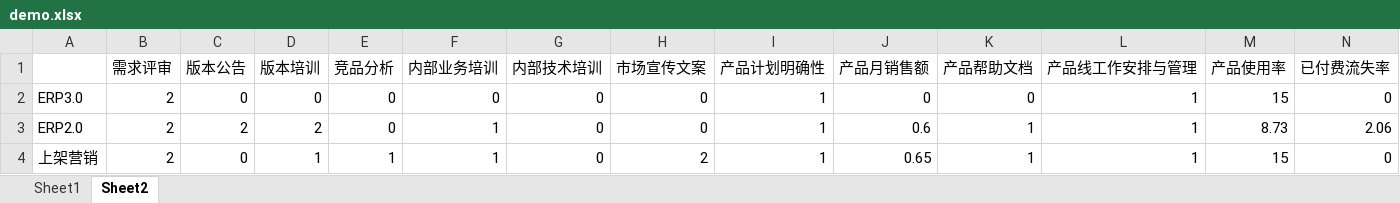
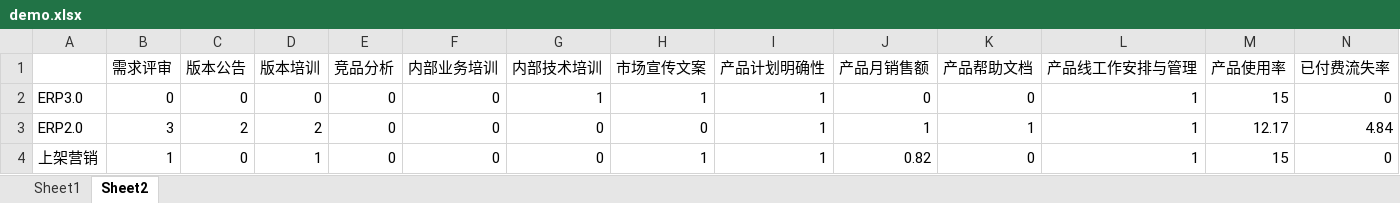
Before and after one commit to zhouxuan623/TWERP, an Excel workbook: tools/demo.xlsx, sheet Sheet2, drawn as a sheet; values as stored, in another font and other column widths than the file's, no borders; the diff names each change by its address in the sheet, - before the commit and + after, or states it on an @@ line.

```diff
--- a/tools/demo.xlsx (sheet Sheet2)
+++ b/tools/demo.xlsx (sheet Sheet2)
-B2 (需求评审): 2
+B2 (需求评审): 0
-G2 (内部技术培训): 0
+G2 (内部技术培训): 1
-H2 (市场宣传文案): 0
+H2 (市场宣传文案): 1
-B3 (需求评审): 2
+B3 (需求评审): 3
-F3:F4 (内部业务培训): 1
+F3:F4 (内部业务培训): 0
-J3 (产品月销售额): 0.6
+J3 (产品月销售额): 1
-M3 (产品使用率): 8.73
+M3 (产品使用率): 12.17
-N3 (已付费流失率): 2.06
+N3 (已付费流失率): 4.84
-B4 (需求评审): 2
+B4 (需求评审): 1
-E4 (竞品分析): 1
+E4 (竞品分析): 0
-H4 (市场宣传文案): 2
+H4 (市场宣传文案): 1
-J4 (产品月销售额): 0.65
+J4 (产品月销售额): 0.82
-K4 (产品帮助文档): 1
+K4 (产品帮助文档): 0
```
Also changed, not shown: 11 other files.
